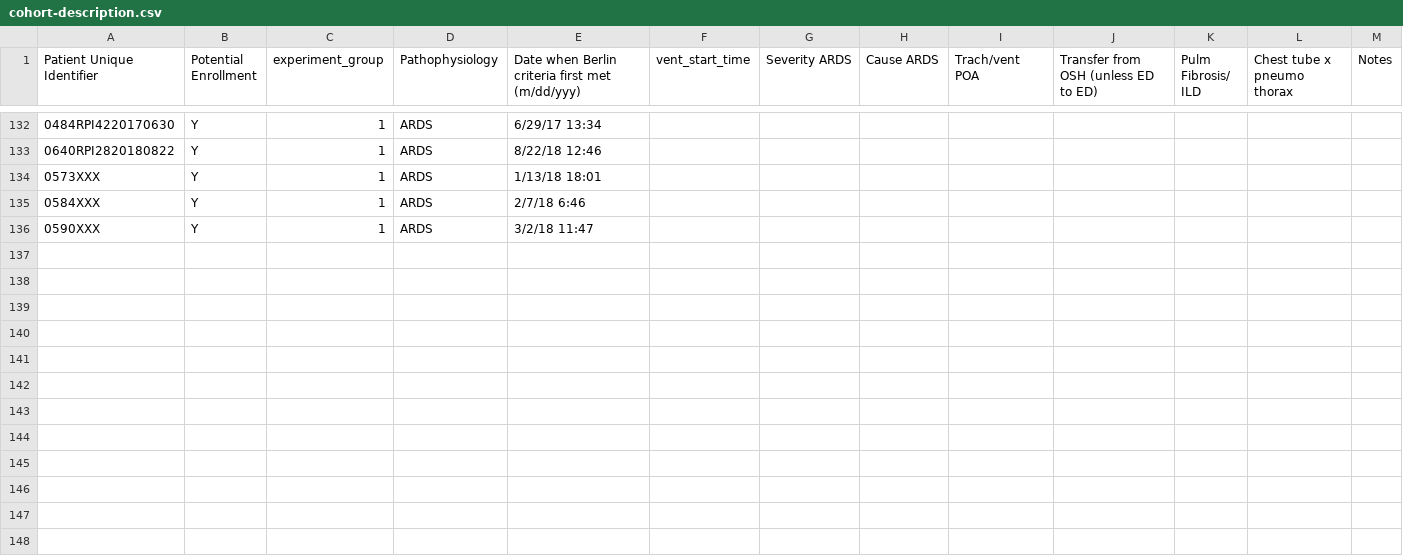
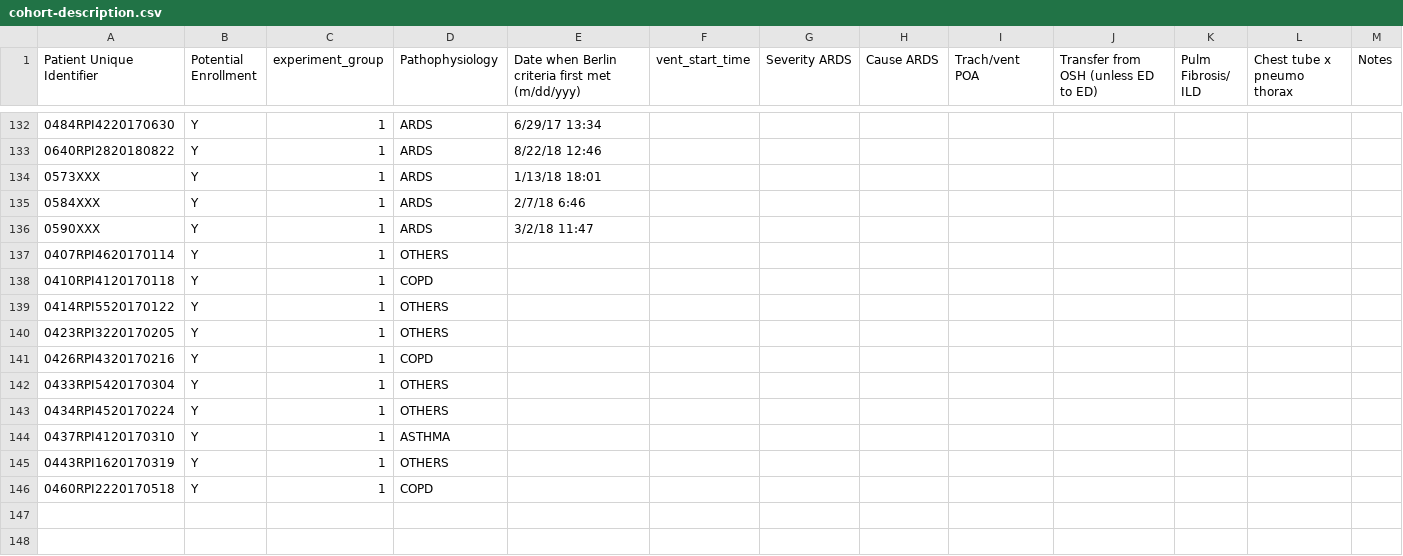
Before and after one commit to hahnicity/ardsdetection, a CSV file: cohort-description.csv, drawn as a sheet; only a part is shown, gaps mark what is left out.

Commit message:
add new OTHERS to cohort

```diff
--- a/cohort-description.csv
+++ b/cohort-description.csv
@@ -136,12 +136,12 @@ Patient Unique Identifier,Potential Enrollment,experiment_group,Pathophysiology,
 0590XXX,Y,1,ARDS,3/2/18 11:47,,,,,,,,
-,,,,,,,,,,,,
-,,,,,,,,,,,,
-,,,,,,,,,,,,
-,,,,,,,,,,,,
-,,,,,,,,,,,,
-,,,,,,,,,,,,
-,,,,,,,,,,,,
-,,,,,,,,,,,,
-,,,,,,,,,,,,
-,,,,,,,,,,,,
+0407RPI4620170114,Y,1,OTHERS,,,,,,,,,
+0410RPI4120170118,Y,1,COPD,,,,,,,,,
+0414RPI5520170122,Y,1,OTHERS,,,,,,,,,
+0423RPI3220170205,Y,1,OTHERS,,,,,,,,,
+0426RPI4320170216,Y,1,COPD,,,,,,,,,
+0433RPI5420170304,Y,1,OTHERS,,,,,,,,,
+0434RPI4520170224,Y,1,OTHERS,,,,,,,,,
+0437RPI4120170310,Y,1,ASTHMA,,,,,,,,,
+0443RPI1620170319,Y,1,OTHERS,,,,,,,,,
+0460RPI2220170518,Y,1,COPD,,,,,,,,,
 ,,,,,,,,,,,,
```
